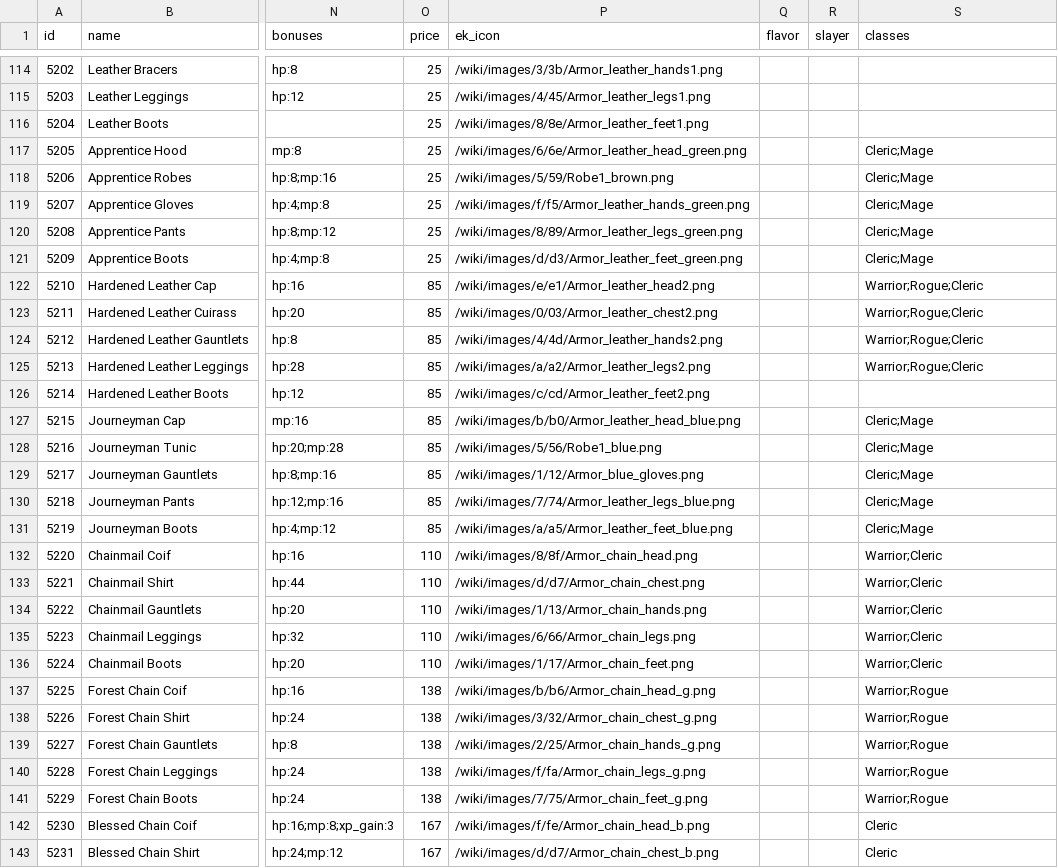
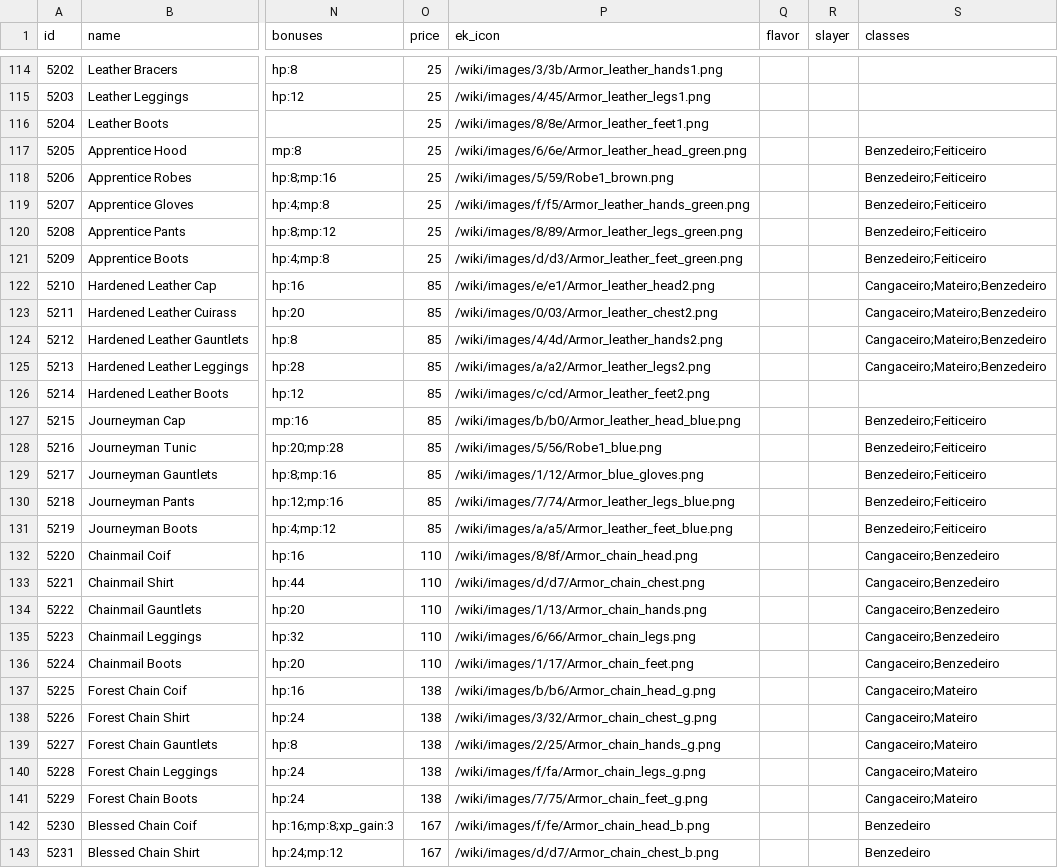
Before and after one commit to victornaoexiste/random_dungeon, a CSV file: mods/random_dungeon/tools/ek_data/items.csv, drawn as a sheet; only a part is shown, gaps mark what is left out; the diff covers the shown part only; the diff names each change by its address in the sheet, - before the commit and + after, or states it on an @@ line.

```diff
--- a/mods/random_dungeon/tools/ek_data/items.csv
+++ b/mods/random_dungeon/tools/ek_data/items.csv
-S117:S121 (classes): Cleric;Mage
+S117:S121 (classes): Benzedeiro;Feiticeiro
-S122:S125 (classes): Warrior;Rogue;Cleric
+S122:S125 (classes): Cangaceiro;Mateiro;Benzedeiro
-S127:S131 (classes): Cleric;Mage
+S127:S131 (classes): Benzedeiro;Feiticeiro
-S132:S136 (classes): Warrior;Cleric
+S132:S136 (classes): Cangaceiro;Benzedeiro
-S137:S141 (classes): Warrior;Rogue
+S137:S141 (classes): Cangaceiro;Mateiro
-S142:S143 (classes): Cleric
+S142:S143 (classes): Benzedeiro
```
Also changed, not shown: 157 edited cells elsewhere in this file, 18 other files.
